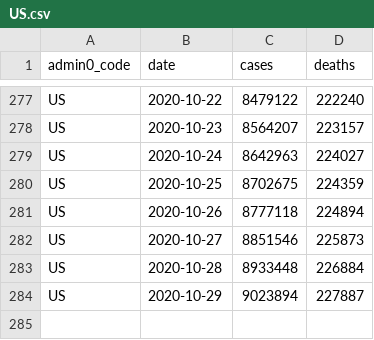
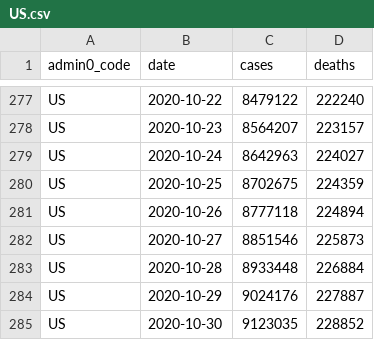
Before and after one commit to covid-open-data/xform-casecount-us-nytimes, a CSV file: output/admin0/US.csv, drawn as a sheet; only a part is shown, gaps mark what is left out.

```diff
--- a/output/admin0/US.csv
+++ b/output/admin0/US.csv
@@ -283,2 +283,3 @@ US,2020-10-27,8851546,225873
 US,2020-10-28,8933448,226884
-US,2020-10-29,9023894,227887
+US,2020-10-29,9024176,227887
+US,2020-10-30,9123035,228852
```
Also changed, not shown: output/admin1/US.csv.
